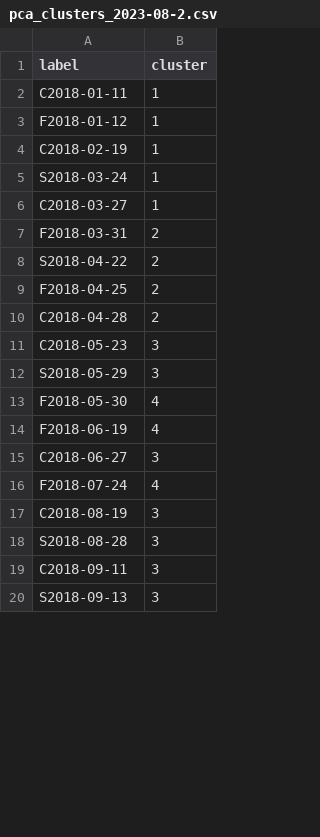
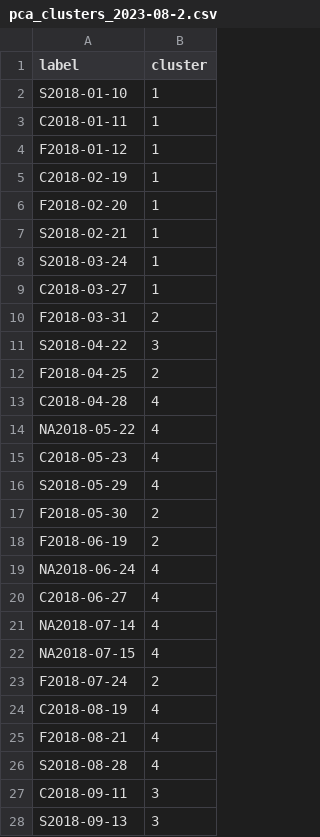
Before and after one commit to jdelbel/calvert_spatial, a CSV file: outputs/pca_clusters_2023-08-2.csv, drawn as a sheet; only a part is shown; the diff covers the shown part only.

Commit message:
Working on discharge data

```diff
--- a/outputs/pca_clusters_2023-08-2.csv
+++ b/outputs/pca_clusters_2023-08-2.csv
@@ -1,2 +1,3 @@
 label,cluster
+S2018-01-10,1
 C2018-01-11,1
@@ -4,2 +5,4 @@ F2018-01-12,1
 C2018-02-19,1
+F2018-02-20,1
+S2018-02-21,1
 S2018-03-24,1
@@ -7,13 +10,18 @@ C2018-03-27,1
 F2018-03-31,2
-S2018-04-22,2
+S2018-04-22,3
 F2018-04-25,2
-C2018-04-28,2
-C2018-05-23,3
-S2018-05-29,3
-F2018-05-30,4
-F2018-06-19,4
-C2018-06-27,3
-F2018-07-24,4
-C2018-08-19,3
-S2018-08-28,3
+C2018-04-28,4
+"NA2018-05-22",4
+C2018-05-23,4
+S2018-05-29,4
+F2018-05-30,2
+F2018-06-19,2
+"NA2018-06-24",4
+C2018-06-27,4
+"NA2018-07-14",4
+"NA2018-07-15",4
+F2018-07-24,2
+C2018-08-19,4
+F2018-08-21,4
+S2018-08-28,4
 C2018-09-11,3
```
Also changed, not shown: 9 added rows and 33 edited cells elsewhere in this file, 35 other files.
